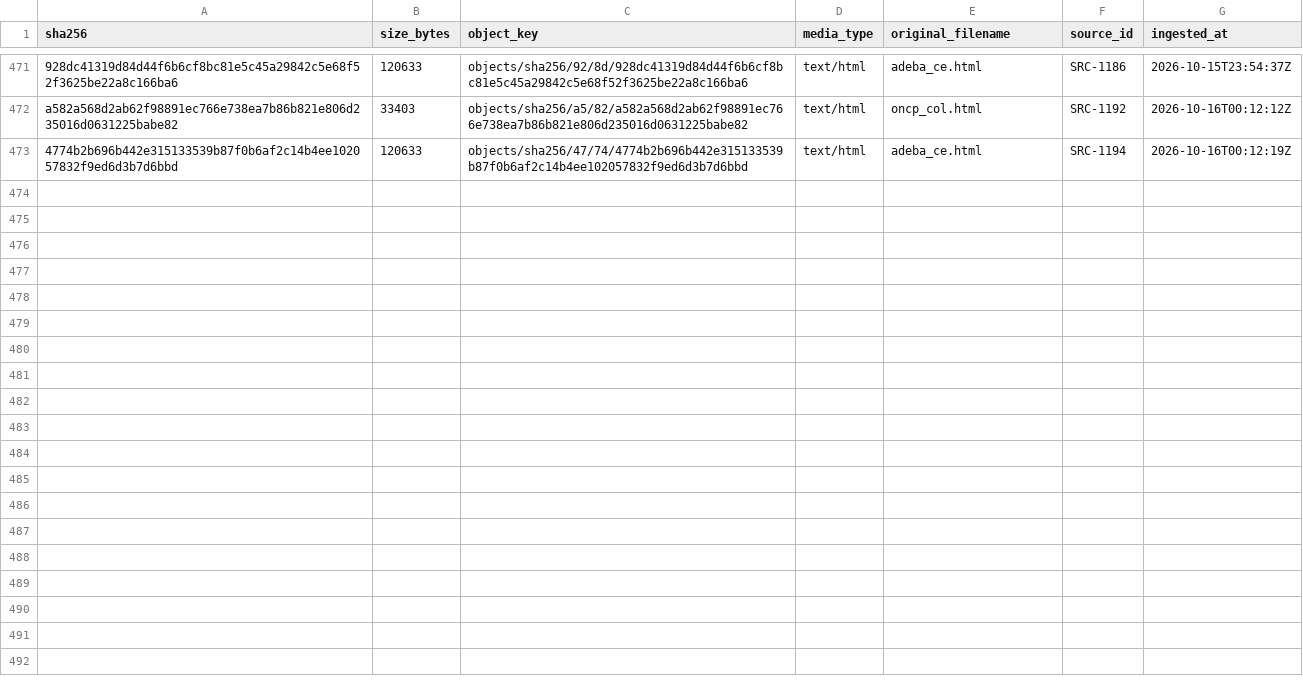
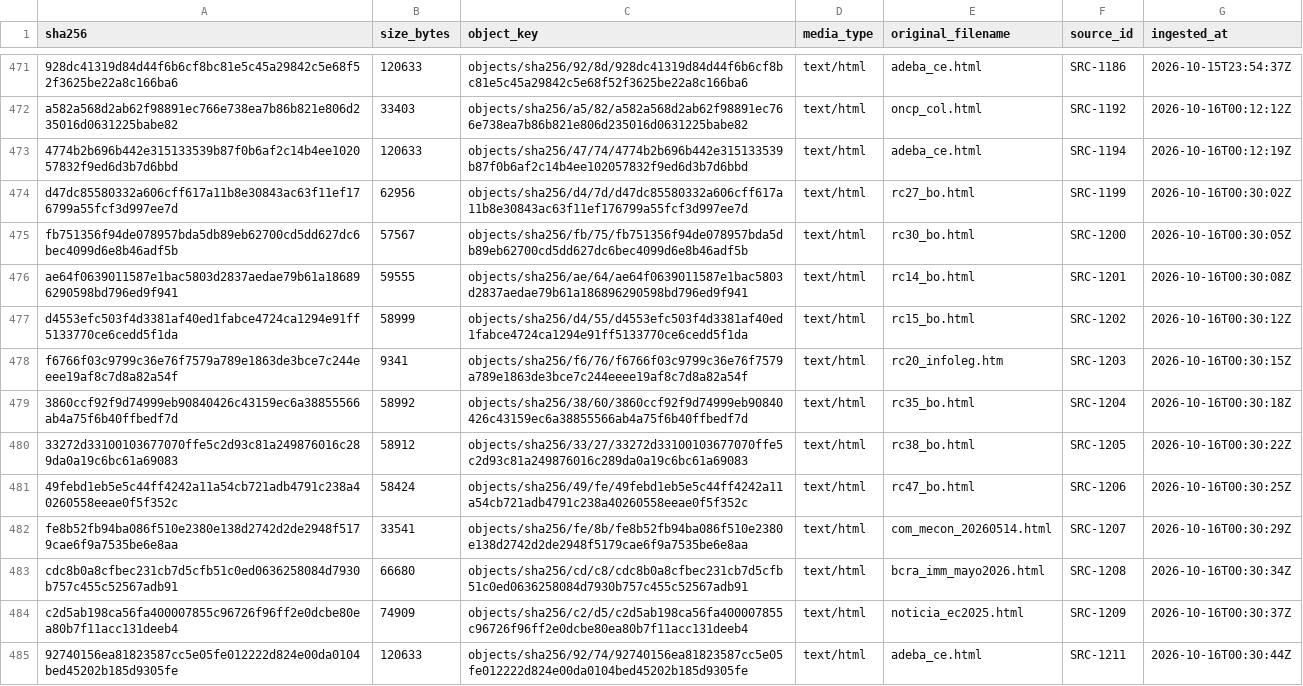
Before and after one commit to alejandroalvaro/argentina-fiscalidad-divisas, a CSV file: manifests/objects.csv, drawn as a sheet; only a part is shown, gaps mark what is left out.

```diff
--- a/manifests/objects.csv
+++ b/manifests/objects.csv
@@ -473 +473,13 @@ a582a568d2ab62f98891ec766e738ea7b86b821e806d235016d0631225babe82,33403,objects/s
 4774b2b696b442e315133539b87f0b6af2c14b4ee102057832f9ed6d3b7d6bbd,120633,objects/sha256/47/74/4774b2b696b442e315133539b87f0b6af2c14b4ee102057832f9ed6d3b7d6bbd,text/html,adeba_ce.html,SRC-1194,2026-10-16T00:12:19Z
+d47dc85580332a606cff617a11b8e30843ac63f11ef176799a55fcf3d997ee7d,62956,objects/sha256/d4/7d/d47dc85580332a606cff617a11b8e30843ac63f11ef176799a55fcf3d997ee7d,text/html,rc27_bo.html,SRC-1199,2026-10-16T00:30:02Z
+fb751356f94de078957bda5db89eb62700cd5dd627dc6bec4099d6e8b46adf5b,57567,objects/sha256/fb/75/fb751356f94de078957bda5db89eb62700cd5dd627dc6bec4099d6e8b46adf5b,text/html,rc30_bo.html,SRC-1200,2026-10-16T00:30:05Z
+ae64f0639011587e1bac5803d2837aedae79b61a186896290598bd796ed9f941,59555,objects/sha256/ae/64/ae64f0639011587e1bac5803d2837aedae79b61a186896290598bd796ed9f941,text/html,rc14_bo.html,SRC-1201,2026-10-16T00:30:08Z
+d4553efc503f4d3381af40ed1fabce4724ca1294e91ff5133770ce6cedd5f1da,58999,objects/sha256/d4/55/d4553efc503f4d3381af40ed1fabce4724ca1294e91ff5133770ce6cedd5f1da,text/html,rc15_bo.html,SRC-1202,2026-10-16T00:30:12Z
+f6766f03c9799c36e76f7579a789e1863de3bce7c244eeee19af8c7d8a82a54f,9341,objects/sha256/f6/76/f6766f03c9799c36e76f7579a789e1863de3bce7c244eeee19af8c7d8a82a54f,text/html,rc20_infoleg.htm,SRC-1203,2026-10-16T00:30:15Z
+3860ccf92f9d74999eb90840426c43159ec6a38855566ab4a75f6b40ffbedf7d,58992,objects/sha256/38/60/3860ccf92f9d74999eb90840426c43159ec6a38855566ab4a75f6b40ffbedf7d,text/html,rc35_bo.html,SRC-1204,2026-10-16T00:30:18Z
+33272d33100103677070ffe5c2d93c81a249876016c289da0a19c6bc61a69083,58912,objects/sha256/33/27/33272d33100103677070ffe5c2d93c81a249876016c289da0a19c6bc61a69083,text/html,rc38_bo.html,SRC-1205,2026-10-16T00:30:22Z
+49febd1eb5e5c44ff4242a11a54cb721adb4791c238a40260558eeae0f5f352c,58424,objects/sha256/49/fe/49febd1eb5e5c44ff4242a11a54cb721adb4791c238a40260558eeae0f5f352c,text/html,rc47_bo.html,SRC-1206,2026-10-16T00:30:25Z
+fe8b52fb94ba086f510e2380e138d2742d2de2948f5179cae6f9a7535be6e8aa,33541,objects/sha256/fe/8b/fe8b52fb94ba086f510e2380e138d2742d2de2948f5179cae6f9a7535be6e8aa,text/html,com_mecon_20260514.html,SRC-1207,2026-10-16T00:30:29Z
+cdc8b0a8cfbec231cb7d5cfb51c0ed0636258084d7930b757c455c52567adb91,66680,objects/sha256/cd/c8/cdc8b0a8cfbec231cb7d5cfb51c0ed0636258084d7930b757c455c52567adb91,text/html,bcra_imm_mayo2026.html,SRC-1208,2026-10-16T00:30:34Z
+c2d5ab198ca56fa400007855c96726f96ff2e0dcbe80ea80b7f11acc131deeb4,74909,objects/sha256/c2/d5/c2d5ab198ca56fa400007855c96726f96ff2e0dcbe80ea80b7f11acc131deeb4,text/html,noticia_ec2025.html,SRC-1209,2026-10-16T00:30:37Z
+92740156ea81823587cc5e05fe012222d824e00da0104bed45202b185d9305fe,120633,objects/sha256/92/74/92740156ea81823587cc5e05fe012222d824e00da0104bed45202b185d9305fe,text/html,adeba_ce.html,SRC-1211,2026-10-16T00:30:44Z
```
Also changed, not shown: inbox/lote-r/sources.csv, manifests/downloads.csv, 1 other file.
